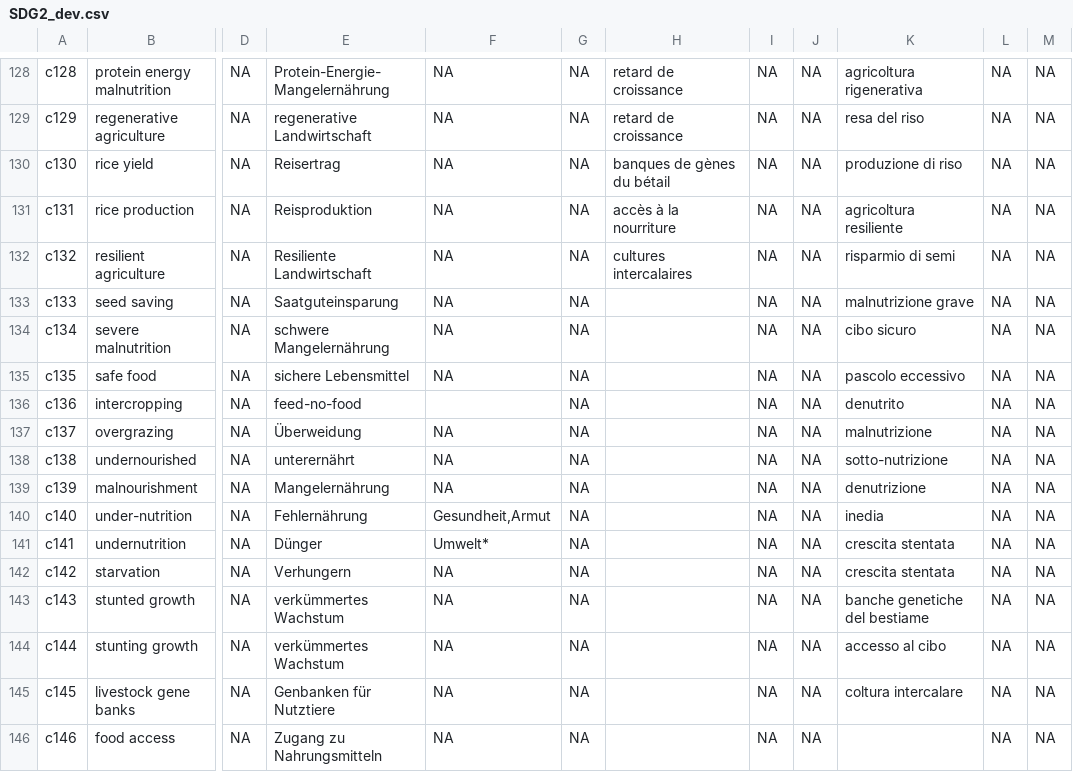
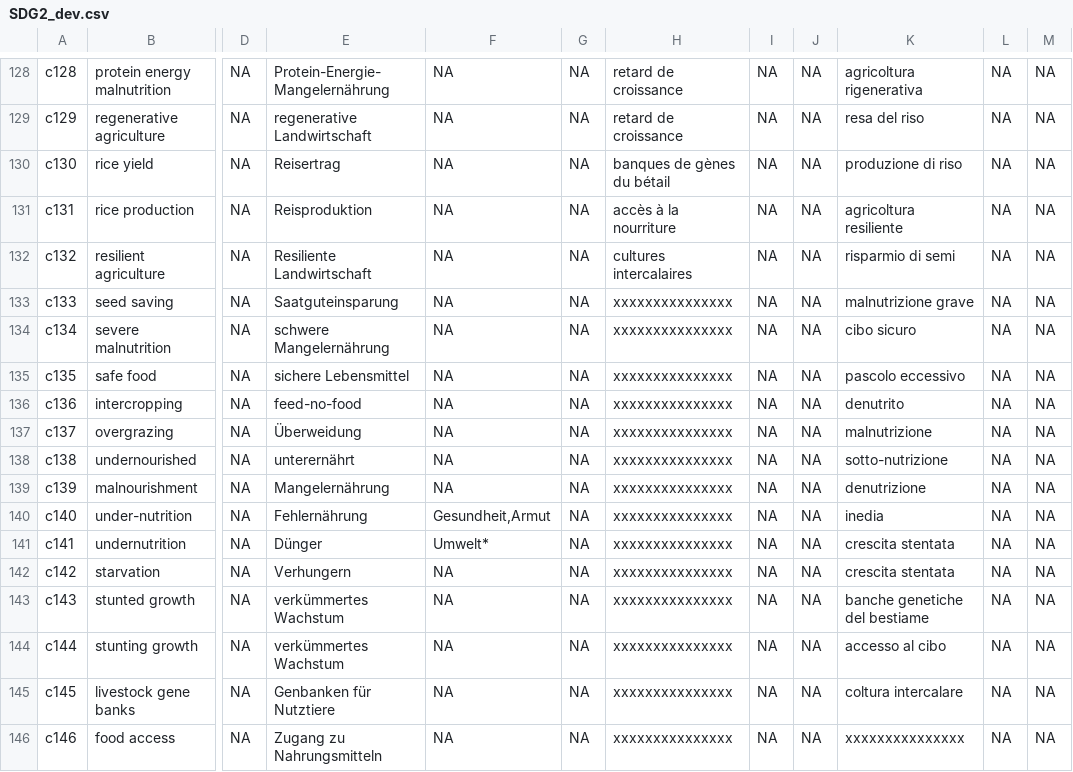
Before and after one commit to sustainability-zhaw/keywords, a CSV file: data/sdgs/SDG2_dev.csv, drawn as a sheet; only a part is shown, gaps mark what is left out; the diff covers the shown part only; the diff names each change by its address in the sheet, - before the commit and + after, or states it on an @@ line.

Commit message:
Update SDG2_dev.csv

```diff
--- a/data/sdgs/SDG2_dev.csv
+++ b/data/sdgs/SDG2_dev.csv
-H133:H146: (empty)
+H133:H146: xxxxxxxxxxxxxxx
-F136: (empty)
+F136: NA
-K146: (empty)
+K146: xxxxxxxxxxxxxxx
```
Also changed, not shown: 4 removed rows and 37 edited cells elsewhere in this file.
